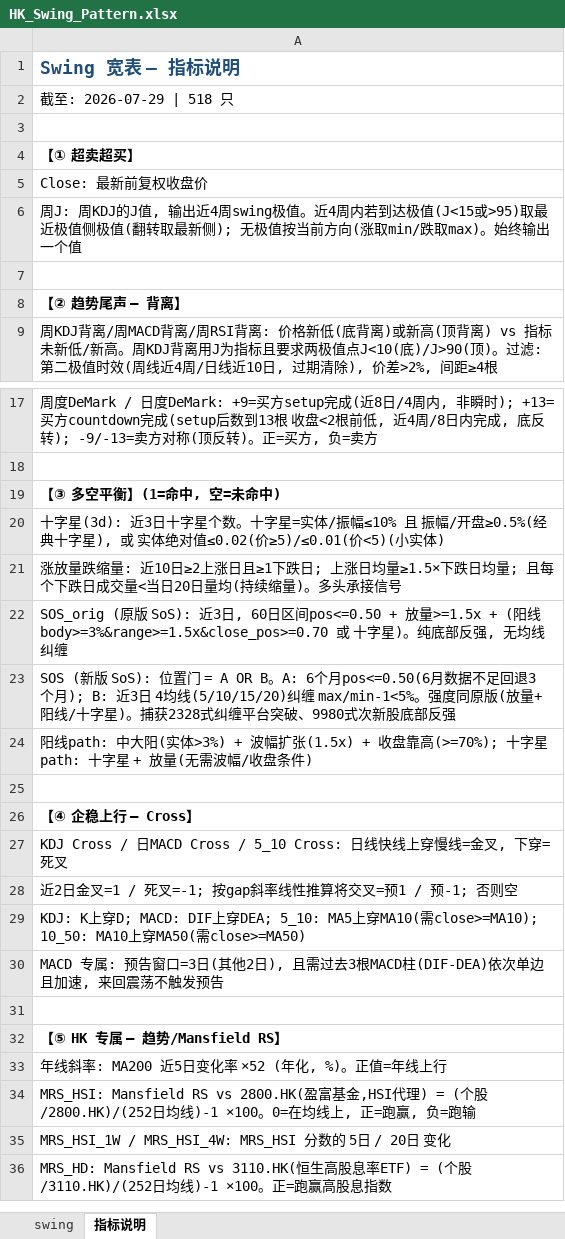
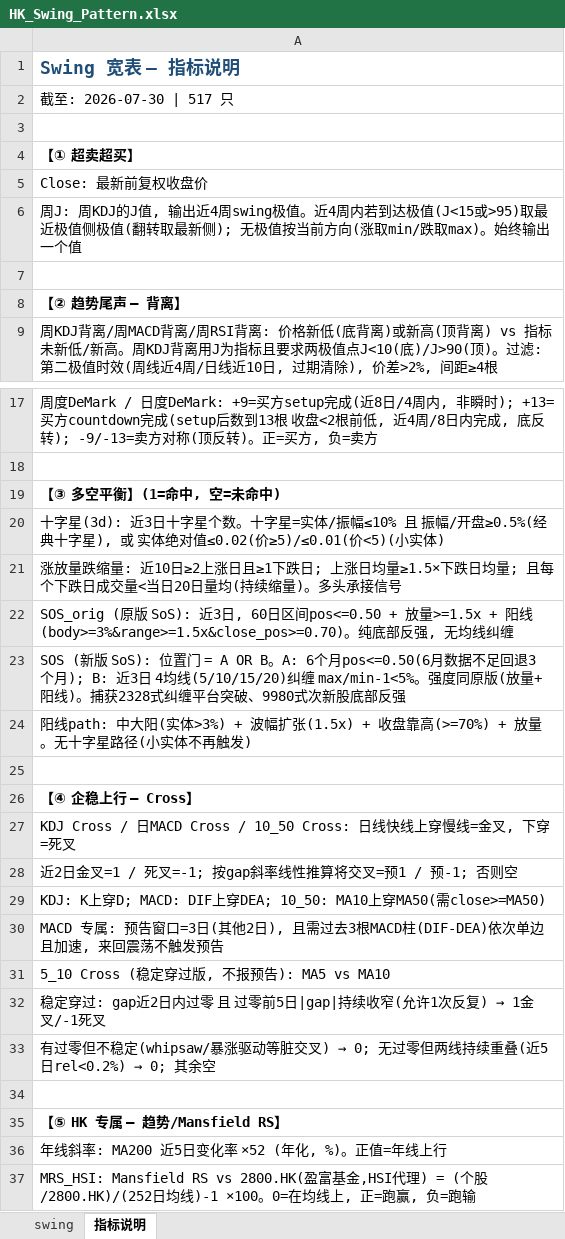
Before and after one commit to jibom/trend-equity-screener, an Excel workbook: hk_swing_pattern/HK_Swing_Pattern.xlsx, sheet 指标说明, drawn as a sheet; only a part is shown, gaps mark what is left out; the shorter side is filled out with more unchanged rows; values as stored, in another font and other column widths than the file's, no borders; the diff names each change by its address in the sheet, - before the commit and + after, or states it on an @@ line.

```diff
--- a/hk_swing_pattern/HK_Swing_Pattern.xlsx (sheet 指标说明)
+++ b/hk_swing_pattern/HK_Swing_Pattern.xlsx (sheet 指标说明)
-A2: 截至: 2026-07-29 | 518 只
+A2: 截至: 2026-07-30 | 517 只
-A22: …>=1.5x + (阳线body>=3%&range>=1.5x&close_pos>=0.70 或 十字星)。纯…
+A22: …>=1.5x + 阳线(body>=3%&range>=1.5x&close_pos>=0.70)。纯…
-A23: …量+阳线/十字星)。捕获…
+A23: …量+阳线)。捕获…
-A24: …收盘靠高(>=70%); 十字星path: 十字星 + 放量(无需波幅/收盘条件)
+A24: …收盘靠高(>=70%) + 放量。无十字星路径(小实体不再触发)
-A27: …日MACD Cross / 5_10 Cross: 日线快…
+A27: …日MACD Cross / 10_50 Cross: 日线快…
-A29: …穿DEA; 5_10: MA5上穿MA10(需close>=MA10); 10_50: MA10…
+A29: …穿DEA; 10_50: MA10…
+row 31: 5_10 Cross (稳定穿过版, 不报预告): MA5 vs MA10
+row 32: 稳定穿过: gap近2日内过零 且 过零前5日|gap|持续收窄(允许1次反复) → 1金叉/-1死叉
+row 33: 有过零但不稳定(whipsaw/暴涨驱动等脏交叉) → 0; 无过零但两线持续重叠(近5日rel<0.2%) → 0; 其余空
```
Also changed, not shown: sheet swing, public/hk_swing_pattern/HK_Swing_Pattern.xlsx, 2 other files.
